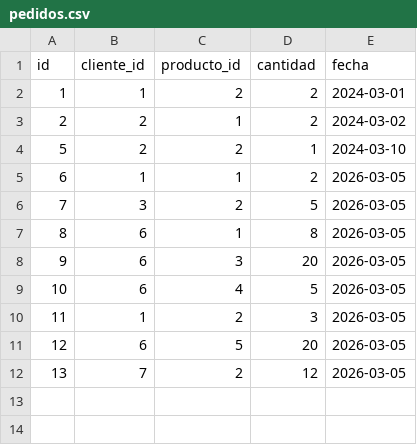
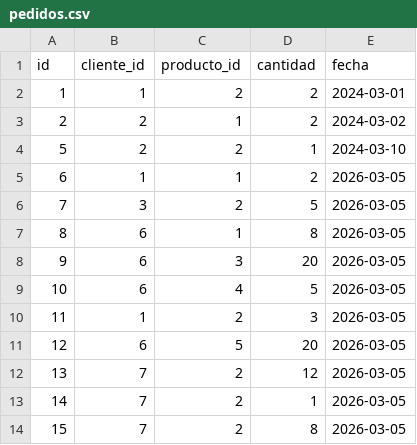
Before and after one commit to dcan200718/TALLER-3, a CSV file: pedidos.csv, drawn as a sheet; the diff names each change by its address in the sheet, - before the commit and + after, or states it on an @@ line.

```diff
--- a/pedidos.csv
+++ b/pedidos.csv
+row 13: 14 | 7 | 2 | 1 | 2026-03-05
+row 14: 15 | 7 | 2 | 8 | 2026-03-05
```
Also changed, not shown: 5 other files.
